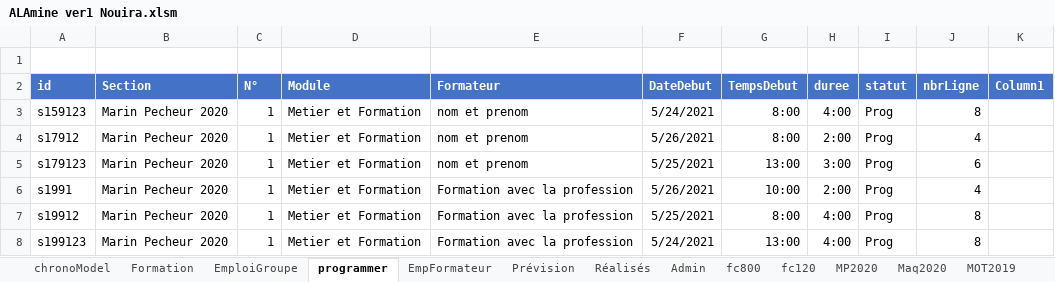
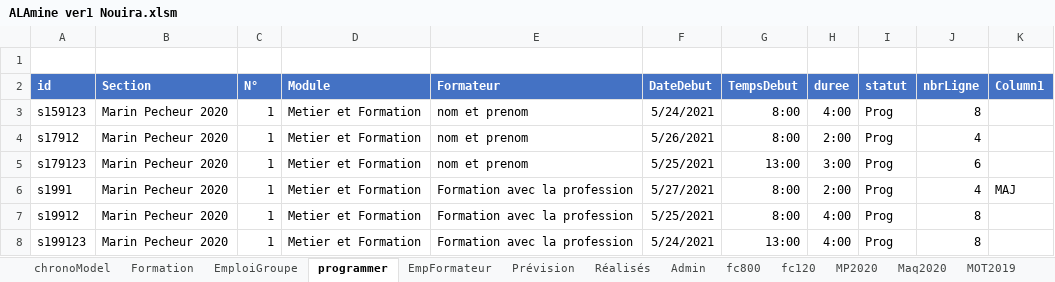
Before and after one commit to zangetsuz/Nouira, an Excel workbook: ALAmine ver1 Nouira.xlsm, sheet programmer, drawn as a sheet; values as stored, in another font and other column widths than the file's, no borders; conditional formats not drawn; the diff names each change by its address in the sheet, - before the commit and + after, or states it on an @@ line.

```diff
--- a/ALAmine ver1 Nouira.xlsm (sheet programmer)
+++ b/ALAmine ver1 Nouira.xlsm (sheet programmer)
-F6 (DateDebut): 5/26/2021
+F6 (DateDebut): 5/27/2021
-G6 (TempsDebut): 10:00
+G6 (TempsDebut): 8:00
-K6 (Column1): (empty)
+K6 (Column1): MAJ
```
Also changed, not shown: charts or pictures, 2 other files.
